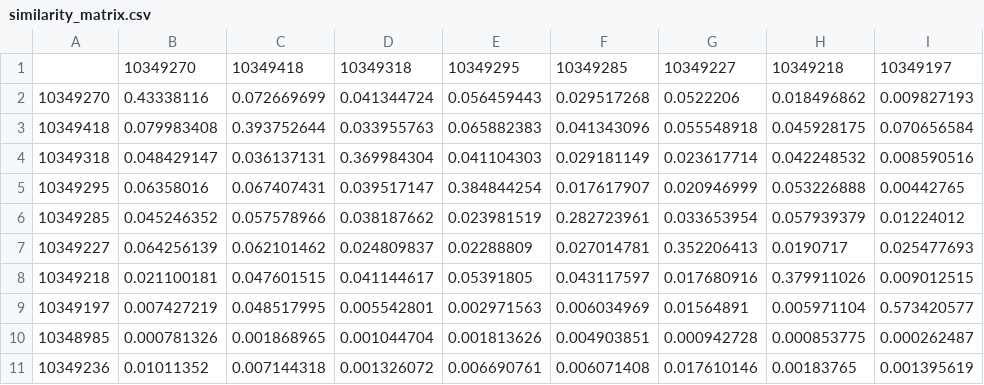
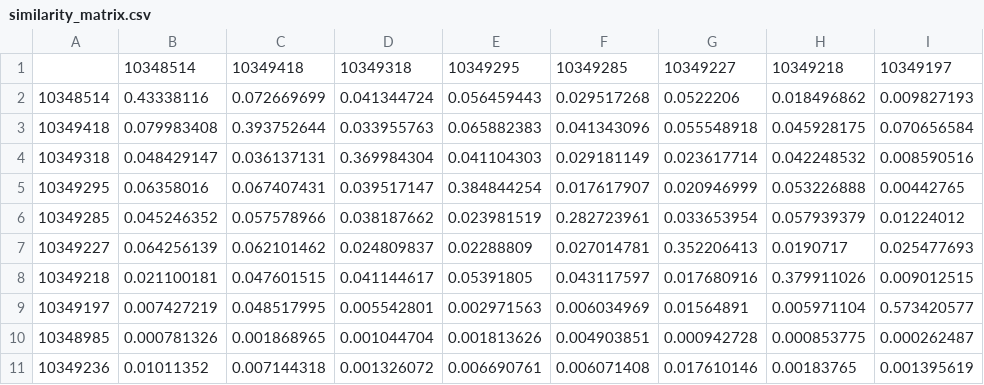
Before and after one commit to prachichouksey/Recommender-System, a CSV file: data/similarity_matrix.csv (was web_app/similarity_matrix.csv), drawn as a sheet; only a part is shown; the diff names each change by its address in the sheet, - before the commit and + after, or states it on an @@ line.

```diff
--- a/web_app/similarity_matrix.csv
+++ b/data/similarity_matrix.csv
-B1: 10349270
+B1: 10348514
-A2: 10349270
+A2: 10348514
```
Also changed, not shown: web_app/result_keyword.csv, web_app/result_user.csv, 6 other files.
